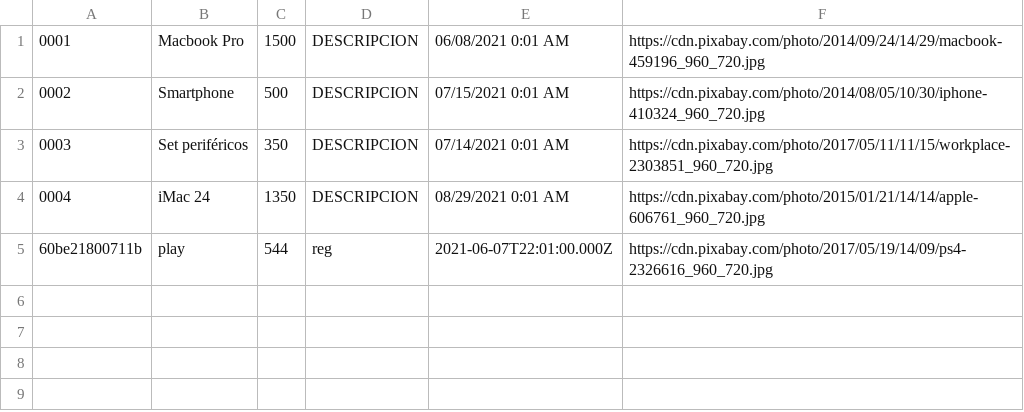
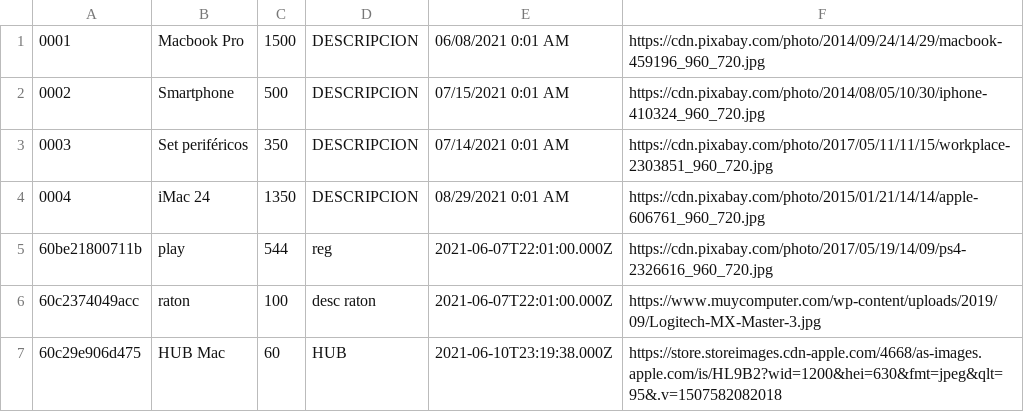
Before and after one commit to MariaVillascusa/auction-web-with-PHP-Backend, a CSV file: src/Infrastructure/Files/products.csv, drawn as a sheet; the diff names each change by its address in the sheet, - before the commit and + after, or states it on an @@ line.

```diff
--- a/src/Infrastructure/Files/products.csv
+++ b/src/Infrastructure/Files/products.csv
+row 6: 60c2374049acc | raton | 100 | desc raton | 2021-06-07T22:01:00.000Z | https://www.muycomputer.com/wp-content/uploads/2019/09/Logitech-MX-Master-3.jpg
+row 7: 60c29e906d475 | HUB Mac | 60 | HUB | 2021-06-10T23:19:38.000Z | https://store.storeimages.cdn-apple.com/4668/as-images.apple.com/is/HL9B2?wid=1200&hei=630&fmt=jpeg&qlt=95&.v=1507582082018
```
Also changed, not shown: src/Infrastructure/Files/bids.csv, src/Infrastructure/Files/users.csv, 13 other files.
